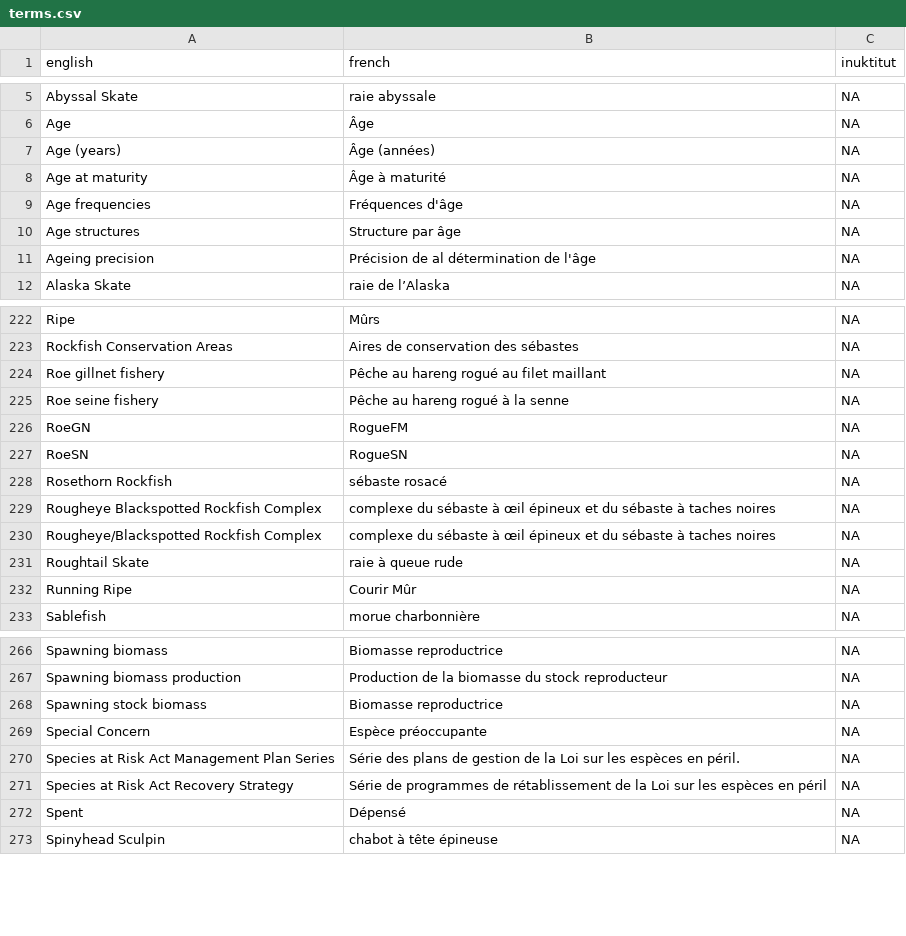
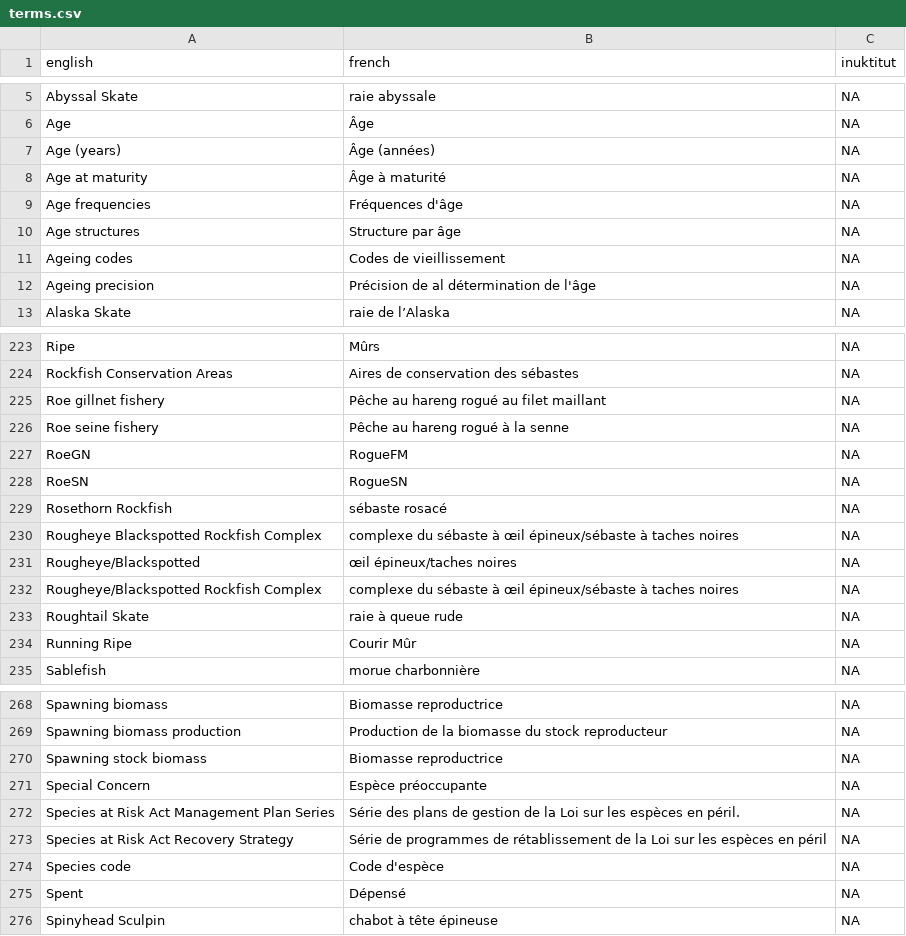
Before and after one commit to pbs-assess/rosettafish, a CSV file: inst/extdata/terms.csv, drawn as a sheet; only a part is shown, gaps mark what is left out; addresses are those after the commit; the diff names each change by its address in the sheet, - before the commit and + after, or states it on an @@ line.

Commit message:
Tweak some terms

```diff
--- a/inst/extdata/terms.csv
+++ b/inst/extdata/terms.csv
+row 11: Ageing codes | Codes de vieillissement | NA
-B230 (french): …à œil épineux et du sébaste à taches…
+B230 (french): …à œil épineux/sébaste à taches…
+row 231: Rougheye/Blackspotted | œil épineux/taches noires | NA
-B232 (french): …à œil épineux et du sébaste à taches…
+B232 (french): …à œil épineux/sébaste à taches…
+row 274: Species code | Code d'espèce | NA
```
Also changed, not shown: 1 other file.
